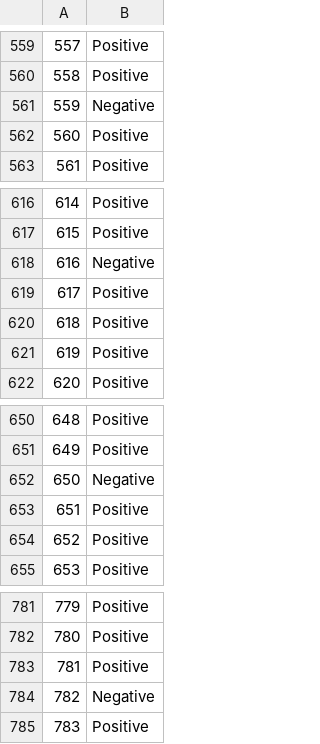
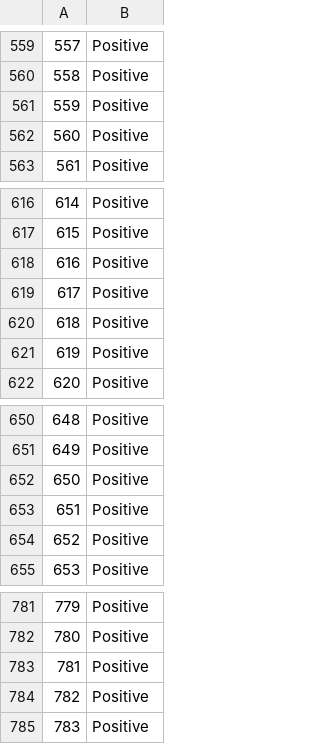
Before and after one commit to tasniimahmed/Decision-Tree, a CSV file: classify.csv, drawn as a sheet; only a part is shown, gaps mark what is left out; the diff covers the shown part only.

```diff
--- a/classify.csv
+++ b/classify.csv
@@ -560,3 +560,3 @@
 558,Positive
-559,Negative
+559,Positive
 560,Positive
@@ -617,3 +617,3 @@
 615,Positive
-616,Negative
+616,Positive
 617,Positive
@@ -651,3 +651,3 @@
 649,Positive
-650,Negative
+650,Positive
 651,Positive
@@ -783,3 +783,3 @@
 781,Positive
-782,Negative
+782,Positive
 783,Positive
```
Also changed, not shown: 10 edited cells elsewhere in this file, 3 other files.
